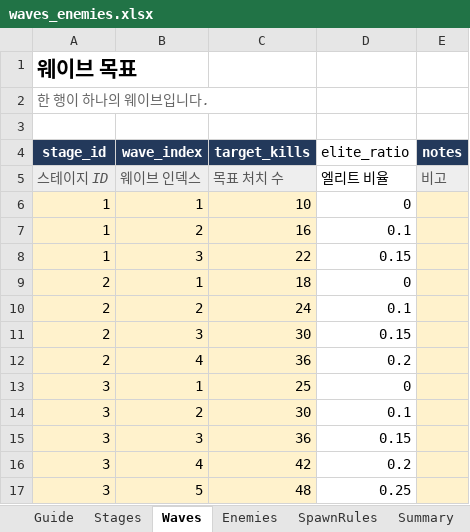
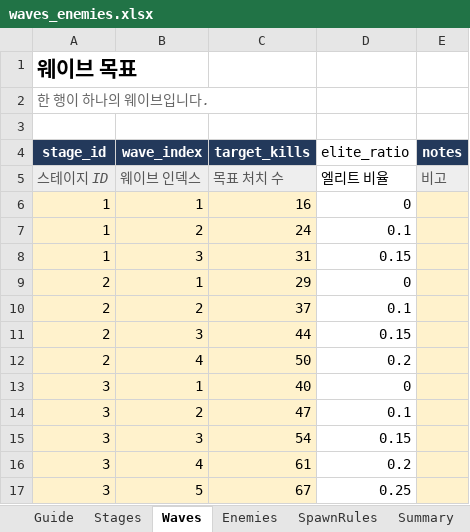
Before and after one commit to rasiail/StarFighter_Maker, an Excel workbook: balance/waves_enemies.xlsx, sheet Waves, drawn as a sheet; values as stored, in another font and other column widths than the file's, no borders; table styles not drawn; the diff names each change by its address in the sheet, - before the commit and + after, or states it on an @@ line.

```diff
--- a/balance/waves_enemies.xlsx (sheet Waves)
+++ b/balance/waves_enemies.xlsx (sheet Waves)
-C6 (target_kills): 10
+C6 (target_kills): 16
-C7 (target_kills): 16
+C7 (target_kills): 24
-C8 (target_kills): 22
+C8 (target_kills): 31
-C9 (target_kills): 18
+C9 (target_kills): 29
-C10 (target_kills): 24
+C10 (target_kills): 37
-C11 (target_kills): 30
+C11 (target_kills): 44
-C12 (target_kills): 36
+C12 (target_kills): 50
-C13 (target_kills): 25
+C13 (target_kills): 40
-C14 (target_kills): 30
+C14 (target_kills): 47
-C15 (target_kills): 36
+C15 (target_kills): 54
-C16 (target_kills): 42
+C16 (target_kills): 61
-C17 (target_kills): 48
+C17 (target_kills): 67
```
Also changed, not shown: sheet Summary, sheet Enemies, sheet Stages, 33 other files.
